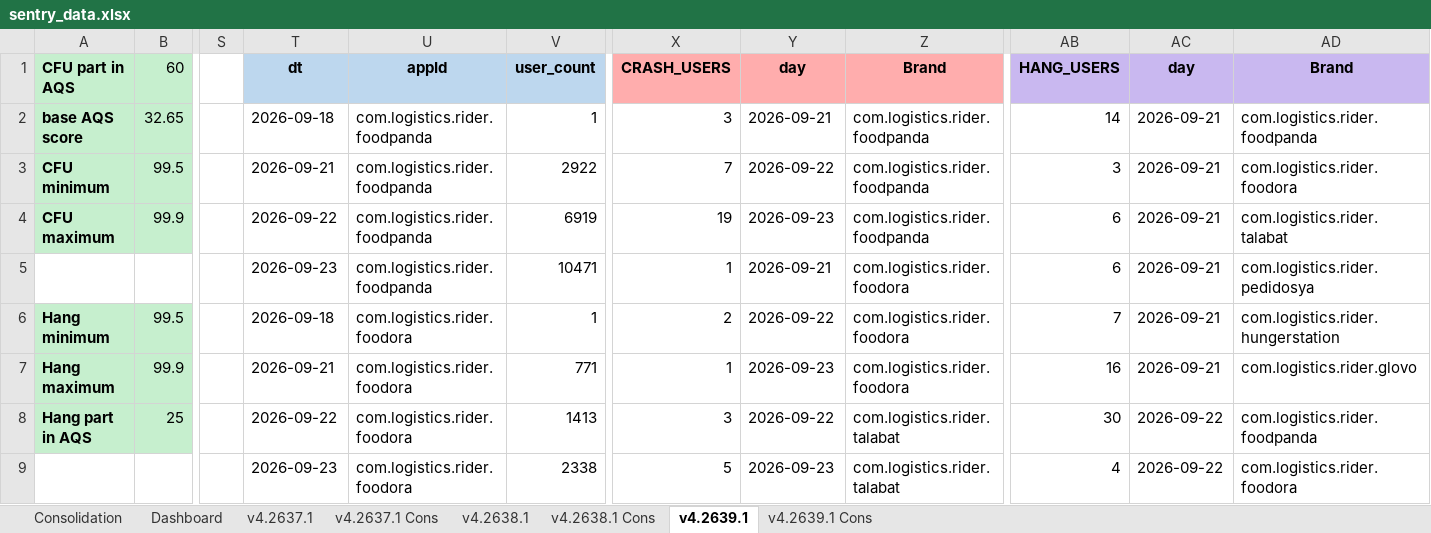
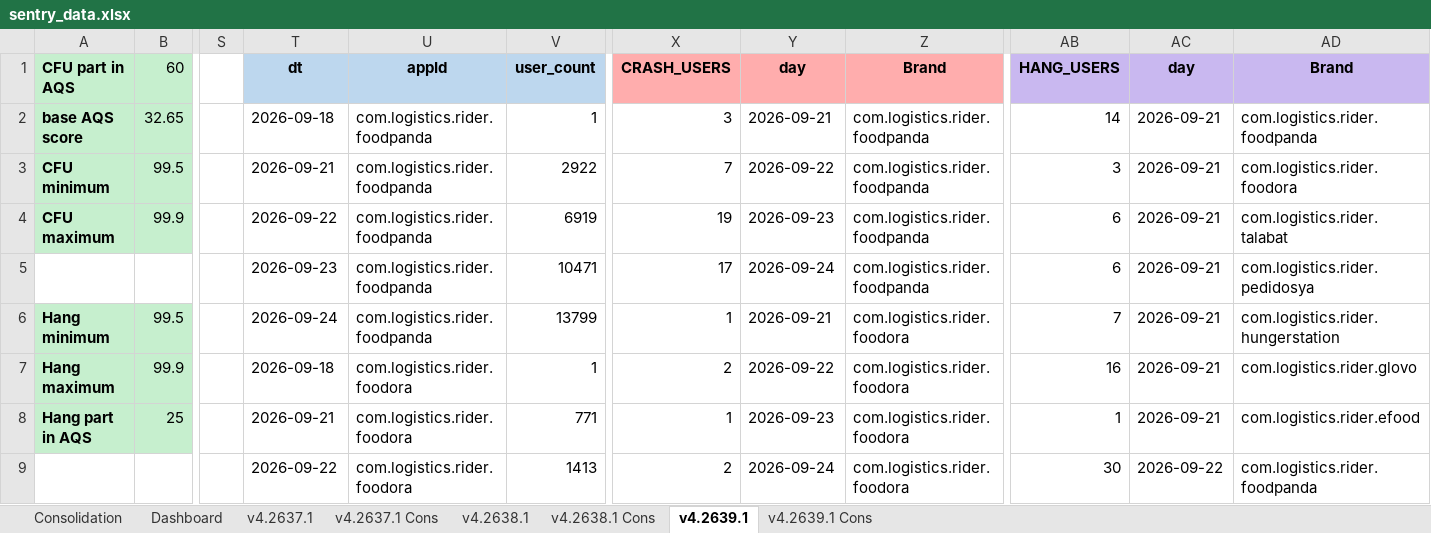
Before and after one commit to shilpa-bansal0401/rider-app-ios-reliability-dashboard, an Excel workbook: consolidation_report/sentry_data.xlsx, sheet v4.2639.1, drawn as a sheet; only a part is shown, gaps mark what is left out; values as stored, in another font and other column widths than the file's, no borders; the diff covers the shown part only; the diff names each change by its address in the sheet, - before the commit and + after, or states it on an @@ line.

Commit message:
Excluded injected hangs from projected report and added category for injected hang in hang report for visibility

```diff
--- a/consolidation_report/sentry_data.xlsx (sheet v4.2639.1)
+++ b/consolidation_report/sentry_data.xlsx (sheet v4.2639.1)
-X5 (CRASH_USERS): 1
+X5 (CRASH_USERS): 17
-Y5 (day): 2026-09-21
+Y5 (day): 2026-09-24
-Z5 (Brand): com.logistics.rider.foodora
+Z5 (Brand): com.logistics.rider.foodpanda
-T6 (dt): 2026-09-18
+T6 (dt): 2026-09-24
-U6 (appId): com.logistics.rider.foodora
+U6 (appId): com.logistics.rider.foodpanda
-V6 (user_count): 1
+V6 (user_count): 13799
-X6 (CRASH_USERS): 2
+X6 (CRASH_USERS): 1
-Y6 (day): 2026-09-22
+Y6 (day): 2026-09-21
-T7 (dt): 2026-09-21
+T7 (dt): 2026-09-18
-V7 (user_count): 771
+V7 (user_count): 1
-X7 (CRASH_USERS): 1
+X7 (CRASH_USERS): 2
-Y7 (day): 2026-09-23
+Y7 (day): 2026-09-22
-T8 (dt): 2026-09-22
+T8 (dt): 2026-09-21
-V8 (user_count): 1413
+V8 (user_count): 771
-X8 (CRASH_USERS): 3
+X8 (CRASH_USERS): 1
-Y8 (day): 2026-09-22
+Y8 (day): 2026-09-23
-Z8:Z9 (Brand): com.logistics.rider.talabat
+Z8:Z9 (Brand): com.logistics.rider.foodora
-AB8 (HANG_USERS): 30
+AB8 (HANG_USERS): 1
-AC8 (day): 2026-09-22
+AC8 (day): 2026-09-21
-AD8 (Brand): com.logistics.rider.foodpanda
+AD8 (Brand): com.logistics.rider.efood
-T9 (dt): 2026-09-23
+T9 (dt): 2026-09-22
-V9 (user_count): 2338
+V9 (user_count): 1413
-X9 (CRASH_USERS): 5
+X9 (CRASH_USERS): 2
-Y9 (day): 2026-09-23
+Y9 (day): 2026-09-24
-AB9 (HANG_USERS): 4
+AB9 (HANG_USERS): 30
-AD9 (Brand): com.logistics.rider.foodora
+AD9 (Brand): com.logistics.rider.foodpanda
```
Also changed, not shown: 15 added rows, 4 removed rows and 118 edited cells elsewhere in this sheet, sheet Dashboard, sheet v4.2637.1, sheet v4.2638.1, 4 other files.
